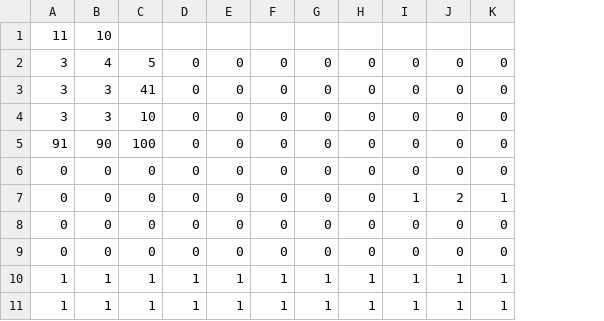
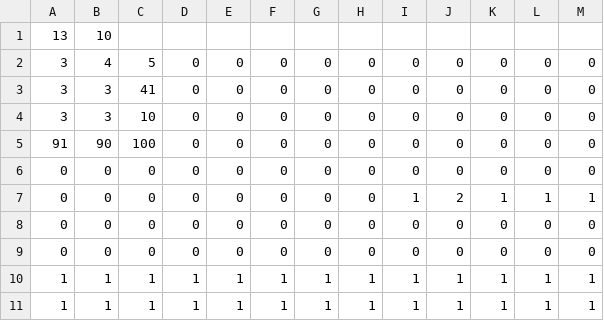
Before and after one commit to MoAI522/moai-java-introduction, a CSV file: app/is_exercise/CanalWishes/src/main/resources/map/0.csv, drawn as a sheet; the diff names each change by its address in the sheet, - before the commit and + after, or states it on an @@ line.

```diff
--- a/app/is_exercise/CanalWishes/src/main/resources/map/0.csv
+++ b/app/is_exercise/CanalWishes/src/main/resources/map/0.csv
+column L, rows 2-11: 0 | 0 | 0 | 0 | 0 | 1 | 0 | 0 | 1 | 1
+column M, rows 2-11: 0 | 0 | 0 | 0 | 0 | 1 | 0 | 0 | 1 | 1
-A1: 11
+A1: 13
```
Also changed, not shown: 14 other files.
